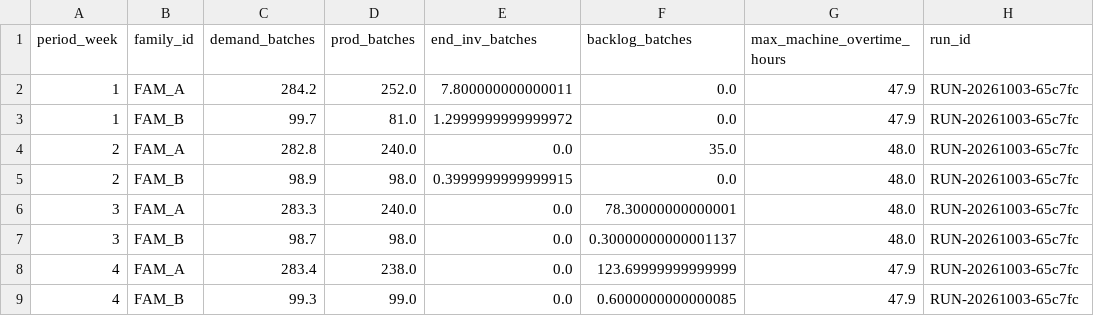
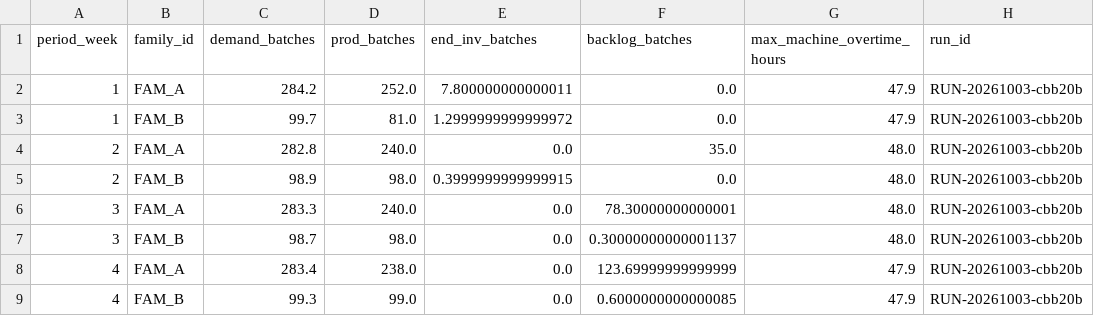
Before and after one commit to AliUmutKazak/factory-decision-intelligence, a CSV file: artifacts/reference/aggregate_plan.csv, drawn as a sheet.

```diff
--- a/artifacts/reference/aggregate_plan.csv
+++ b/artifacts/reference/aggregate_plan.csv
@@ -1,9 +1,9 @@
 period_week,family_id,demand_batches,prod_batches,end_inv_batches,backlog_batches,max_machine_overtime_hours,run_id
-1,FAM_A,284.2,252.0,7.800000000000011,0.0,47.9,RUN-20261003-65c7fc
-1,FAM_B,99.7,81.0,1.2999999999999972,0.0,47.9,RUN-20261003-65c7fc
-2,FAM_A,282.8,240.0,0.0,35.0,48.0,RUN-20261003-65c7fc
-2,FAM_B,98.9,98.0,0.3999999999999915,0.0,48.0,RUN-20261003-65c7fc
-3,FAM_A,283.3,240.0,0.0,78.30000000000001,48.0,RUN-20261003-65c7fc
-3,FAM_B,98.7,98.0,0.0,0.30000000000001137,48.0,RUN-20261003-65c7fc
-4,FAM_A,283.4,238.0,0.0,123.69999999999999,47.9,RUN-20261003-65c7fc
-4,FAM_B,99.3,99.0,0.0,0.6000000000000085,47.9,RUN-20261003-65c7fc
+1,FAM_A,284.2,252.0,7.800000000000011,0.0,47.9,RUN-20261003-cbb20b
+1,FAM_B,99.7,81.0,1.2999999999999972,0.0,47.9,RUN-20261003-cbb20b
+2,FAM_A,282.8,240.0,0.0,35.0,48.0,RUN-20261003-cbb20b
+2,FAM_B,98.9,98.0,0.3999999999999915,0.0,48.0,RUN-20261003-cbb20b
+3,FAM_A,283.3,240.0,0.0,78.30000000000001,48.0,RUN-20261003-cbb20b
+3,FAM_B,98.7,98.0,0.0,0.30000000000001137,48.0,RUN-20261003-cbb20b
+4,FAM_A,283.4,238.0,0.0,123.69999999999999,47.9,RUN-20261003-cbb20b
+4,FAM_B,99.3,99.0,0.0,0.6000000000000085,47.9,RUN-20261003-cbb20b
```
Also changed, not shown: artifacts/reference/carbon_machine_kpis.csv, artifacts/reference/energy_kpis.csv, 17 other files.
